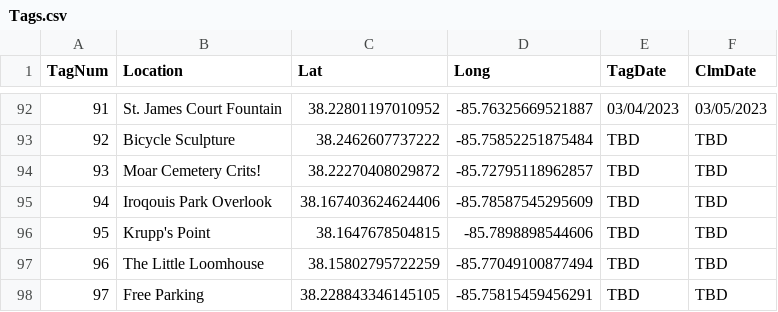
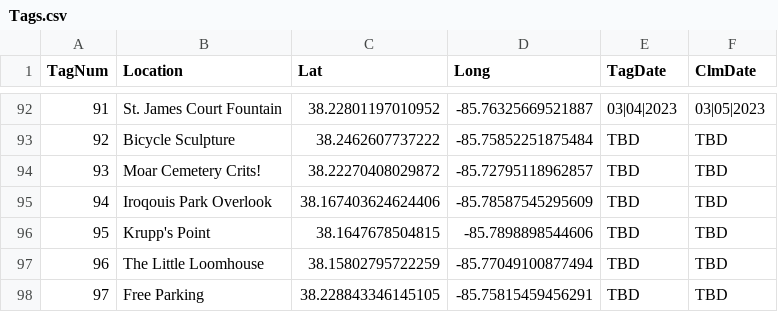
Before and after one commit to ninetyrpm/ninetyrpm.github.io, a CSV file: Tags.csv, drawn as a sheet; only a part is shown, gaps mark what is left out; the diff covers the shown part only.

```diff
--- a/Tags.csv
+++ b/Tags.csv
@@ -92,2 +92,2 @@ TagNum,Location,Lat,Long,TagDate,ClmDate
-91,St. James Court Fountain,38.22801197010952,-85.76325669521887,03/04/2023,03/05/2023
+91,St. James Court Fountain,38.22801197010952,-85.76325669521887,03|04|2023,03|05|2023
 92,Bicycle Sculpture,38.2462607737222,-85.75852251875484,TBD,TBD
```
Also changed, not shown: 40 edited cells elsewhere in this file.
